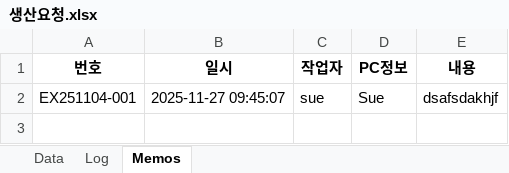
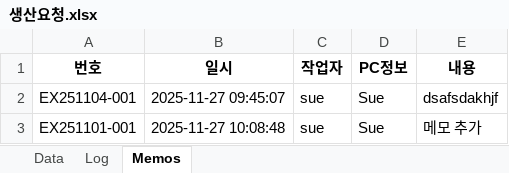
Before and after one commit to sue9010/251124_ProductionManager, an Excel workbook: 생산요청.xlsx, sheet Memos, drawn as a sheet; values as stored, in another font and other column widths than the file's, no borders; the diff names each change by its address in the sheet, - before the commit and + after, or states it on an @@ line.

```diff
--- a/생산요청.xlsx (sheet Memos)
+++ b/생산요청.xlsx (sheet Memos)
+row 3: EX251101-001 | 2025-11-27 10:08:48 | sue | Sue | 메모 추가
```
Also changed, not shown: 5 other files.
